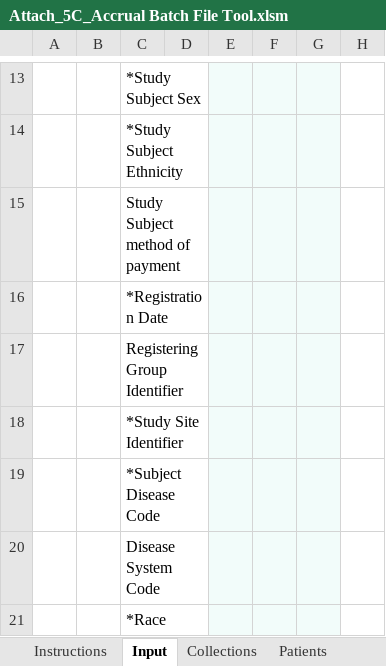
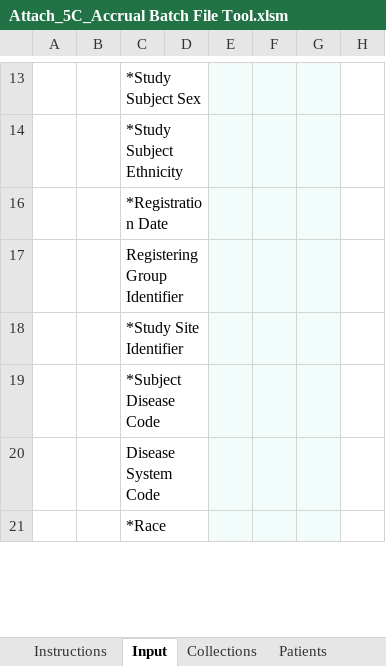
Before and after one commit to BIAD/ctrp_docs, an Excel workbook: Attach_5C_Accrual Batch File Tool.xlsm, sheet Input, drawn as a sheet; only a part is shown, gaps mark what is left out; values as stored, in another font and other column widths than the file's, no borders; charts and pictures not drawn; the diff names each change by its address in the sheet, - before the commit and + after, or states it on an @@ line.

Commit message:
Deprecate Method of Payment

```diff
--- a/Attach_5C_Accrual Batch File Tool.xlsm (sheet Input)
+++ b/Attach_5C_Accrual Batch File Tool.xlsm (sheet Input)
-row 15:  |  | Study Subject method of payment
```
Also changed, not shown: sheet Instructions, sheet Definitions, sheet Patients.
